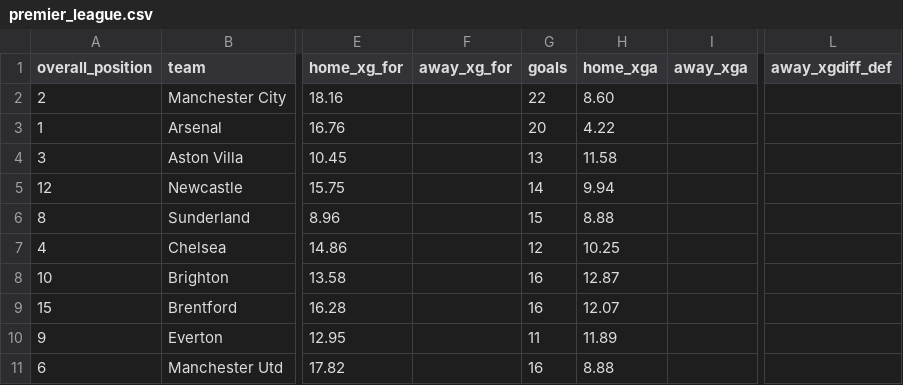
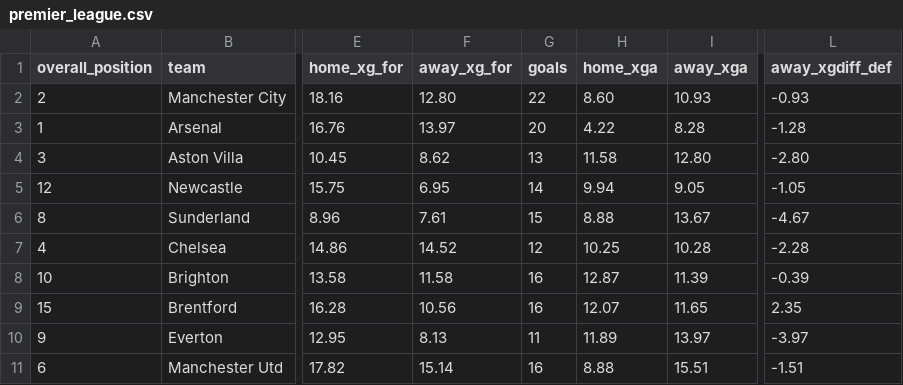
Before and after one commit to profdue/Brutball, a CSV file: leagues/premier_league.csv, drawn as a sheet; only a part is shown, gaps mark what is left out; the diff covers the shown part only; the diff names each change by its address in the sheet, - before the commit and + after, or states it on an @@ line.

Commit message:
Update premier_league.csv

```diff
--- a/leagues/premier_league.csv
+++ b/leagues/premier_league.csv
-F2 (away_xg_for): (empty)
+F2 (away_xg_for): 12.80
-I2 (away_xga): (empty)
+I2 (away_xga): 10.93
-L2 (away_xgdiff_def): (empty)
+L2 (away_xgdiff_def): -0.93
-F3 (away_xg_for): (empty)
+F3 (away_xg_for): 13.97
-I3 (away_xga): (empty)
+I3 (away_xga): 8.28
-L3 (away_xgdiff_def): (empty)
+L3 (away_xgdiff_def): -1.28
-F4 (away_xg_for): (empty)
+F4 (away_xg_for): 8.62
-I4 (away_xga): (empty)
+I4 (away_xga): 12.80
-L4 (away_xgdiff_def): (empty)
+L4 (away_xgdiff_def): -2.80
-F5 (away_xg_for): (empty)
+F5 (away_xg_for): 6.95
-I5 (away_xga): (empty)
+I5 (away_xga): 9.05
-L5 (away_xgdiff_def): (empty)
+L5 (away_xgdiff_def): -1.05
-F6 (away_xg_for): (empty)
+F6 (away_xg_for): 7.61
-I6 (away_xga): (empty)
+I6 (away_xga): 13.67
-L6 (away_xgdiff_def): (empty)
+L6 (away_xgdiff_def): -4.67
-F7 (away_xg_for): (empty)
+F7 (away_xg_for): 14.52
-I7 (away_xga): (empty)
+I7 (away_xga): 10.28
-L7 (away_xgdiff_def): (empty)
+L7 (away_xgdiff_def): -2.28
-F8 (away_xg_for): (empty)
+F8 (away_xg_for): 11.58
-I8 (away_xga): (empty)
+I8 (away_xga): 11.39
-L8 (away_xgdiff_def): (empty)
+L8 (away_xgdiff_def): -0.39
-F9 (away_xg_for): (empty)
+F9 (away_xg_for): 10.56
-I9 (away_xga): (empty)
+I9 (away_xga): 11.65
-L9 (away_xgdiff_def): (empty)
+L9 (away_xgdiff_def): 2.35
-F10 (away_xg_for): (empty)
+F10 (away_xg_for): 8.13
-I10 (away_xga): (empty)
+I10 (away_xga): 13.97
-L10 (away_xgdiff_def): (empty)
+L10 (away_xgdiff_def): -3.97
-F11 (away_xg_for): (empty)
+F11 (away_xg_for): 15.14
-I11 (away_xga): (empty)
+I11 (away_xga): 15.51
-L11 (away_xgdiff_def): (empty)
+L11 (away_xgdiff_def): -1.51
```
Also changed, not shown: 90 edited cells elsewhere in this file.
